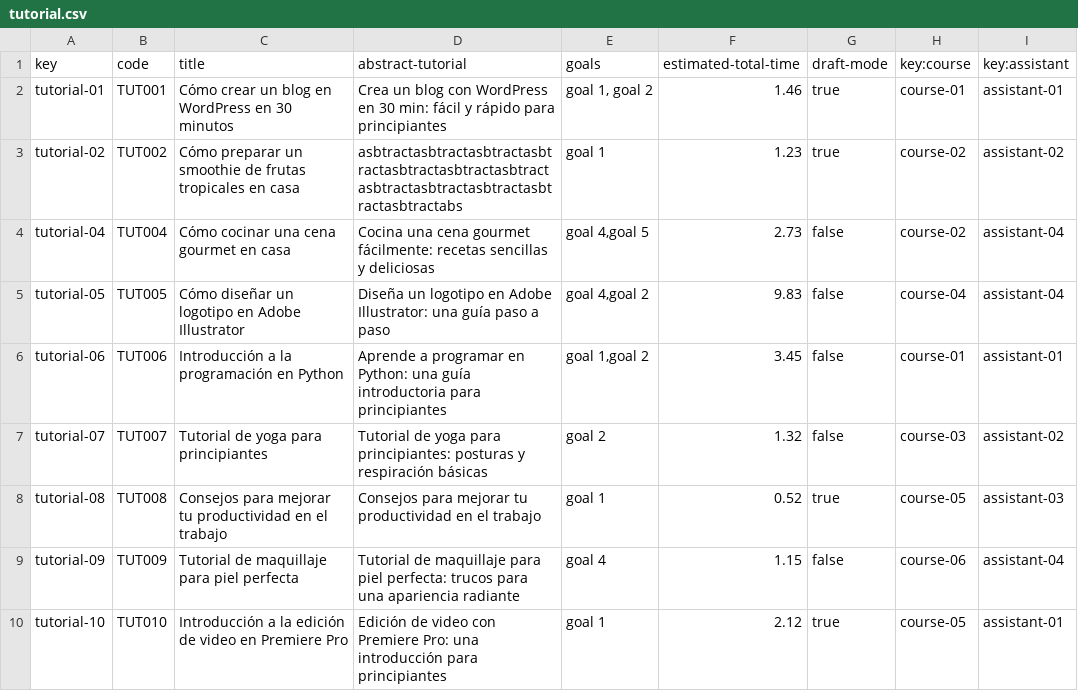
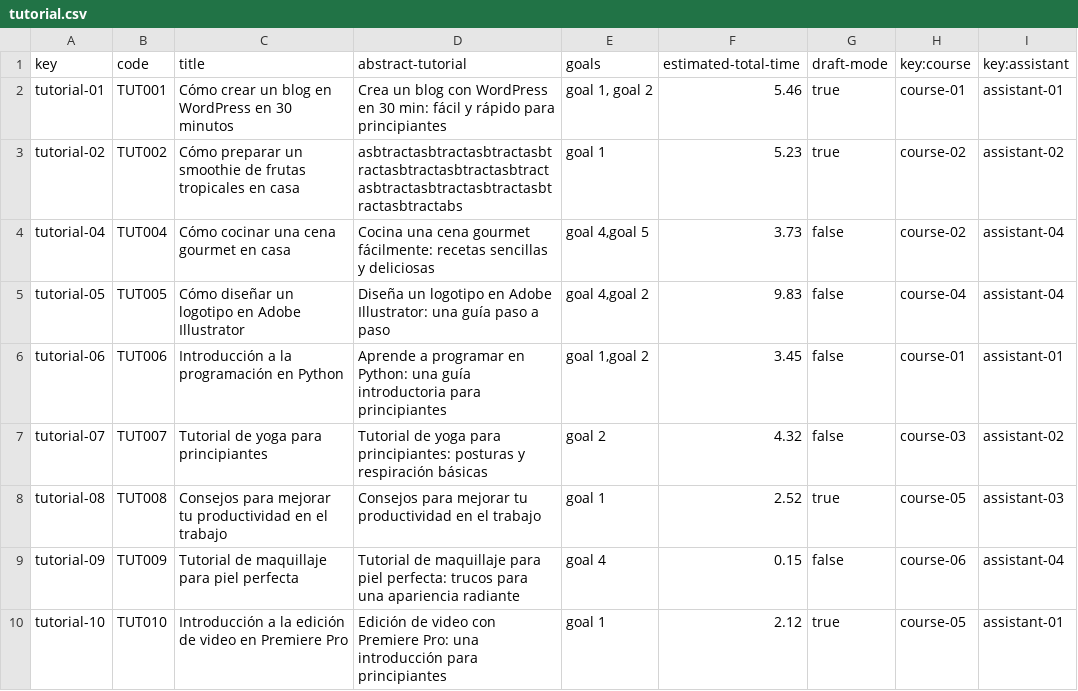
Before and after one commit to DP2-C1-02-07/Acme-L3, a CSV file: src/main/webapp/WEB-INF/resources/sample-data/tutorial.csv, drawn as a sheet.

```diff
--- a/src/main/webapp/WEB-INF/resources/sample-data/tutorial.csv
+++ b/src/main/webapp/WEB-INF/resources/sample-data/tutorial.csv
@@ -1,10 +1,10 @@
 key,code,title,abstract-tutorial,goals,estimated-total-time,draft-mode,key:course,key:assistant
-tutorial-01,TUT001,Cómo crear un blog en WordPress en 30 minutos,Crea un blog con WordPress en 30 min: fácil y rápido para principiantes,"goal 1, goal 2",1.46,true,course-01,assistant-01
-tutorial-02,TUT002,Cómo preparar un smoothie de frutas tropicales en casa,asbtractasbtractasbtractasbtractasbtractasbtractasbtractasbtractasbtractasbtractasbtractasbtractabs,goal 1,1.23,true,course-02,assistant-02
-tutorial-04,TUT004,Cómo cocinar una cena gourmet en casa,Cocina una cena gourmet fácilmente: recetas sencillas y deliciosas,"goal 4,goal 5",2.73,false,course-02,assistant-04
+tutorial-01,TUT001,Cómo crear un blog en WordPress en 30 minutos,Crea un blog con WordPress en 30 min: fácil y rápido para principiantes,"goal 1, goal 2",5.46,true,course-01,assistant-01
+tutorial-02,TUT002,Cómo preparar un smoothie de frutas tropicales en casa,asbtractasbtractasbtractasbtractasbtractasbtractasbtractasbtractasbtractasbtractasbtractasbtractabs,goal 1,5.23,true,course-02,assistant-02
+tutorial-04,TUT004,Cómo cocinar una cena gourmet en casa,Cocina una cena gourmet fácilmente: recetas sencillas y deliciosas,"goal 4,goal 5",3.73,false,course-02,assistant-04
 tutorial-05,TUT005,Cómo diseñar un logotipo en Adobe Illustrator,Diseña un logotipo en Adobe Illustrator: una guía paso a paso,"goal 4,goal 2",9.83,false,course-04,assistant-04
 tutorial-06,TUT006,Introducción a la programación en Python,Aprende a programar en Python: una guía introductoria para principiantes,"goal 1,goal 2",3.45,false,course-01,assistant-01
-tutorial-07,TUT007,Tutorial de yoga para principiantes,Tutorial de yoga para principiantes: posturas y respiración básicas,goal 2,1.32,false,course-03,assistant-02
-tutorial-08,TUT008,Consejos para mejorar tu productividad en el trabajo,Consejos para mejorar tu productividad en el trabajo,goal 1,0.52,true,course-05,assistant-03
-tutorial-09,TUT009,Tutorial de maquillaje para piel perfecta,Tutorial de maquillaje para piel perfecta: trucos para una apariencia radiante,goal 4,1.15,false,course-06,assistant-04
+tutorial-07,TUT007,Tutorial de yoga para principiantes,Tutorial de yoga para principiantes: posturas y respiración básicas,goal 2,4.32,false,course-03,assistant-02
+tutorial-08,TUT008,Consejos para mejorar tu productividad en el trabajo,Consejos para mejorar tu productividad en el trabajo,goal 1,2.52,true,course-05,assistant-03
+tutorial-09,TUT009,Tutorial de maquillaje para piel perfecta,Tutorial de maquillaje para piel perfecta: trucos para una apariencia radiante,goal 4,0.15,false,course-06,assistant-04
 tutorial-10,TUT010,Introducción a la edición de video en Premiere Pro,Edición de video con Premiere Pro: una introducción para principiantes,goal 1,2.12,true,course-05,assistant-01
```
Also changed, not shown: 16 other files.
